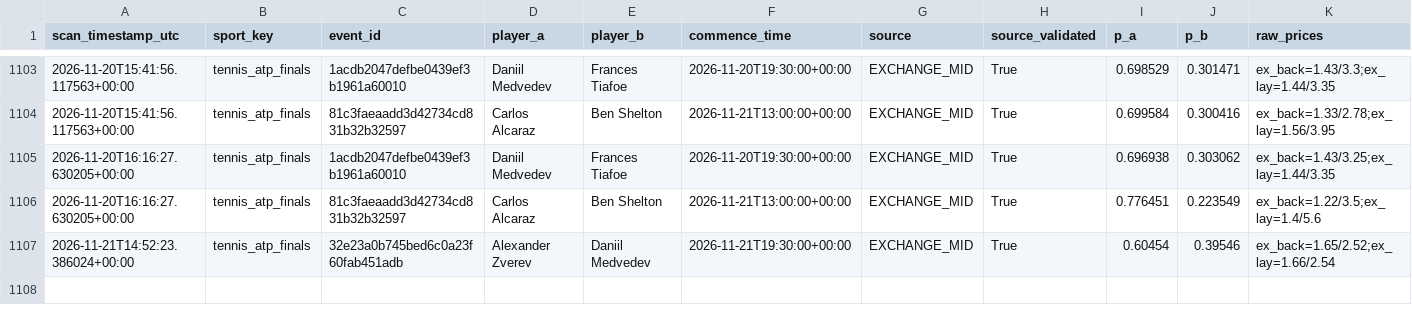
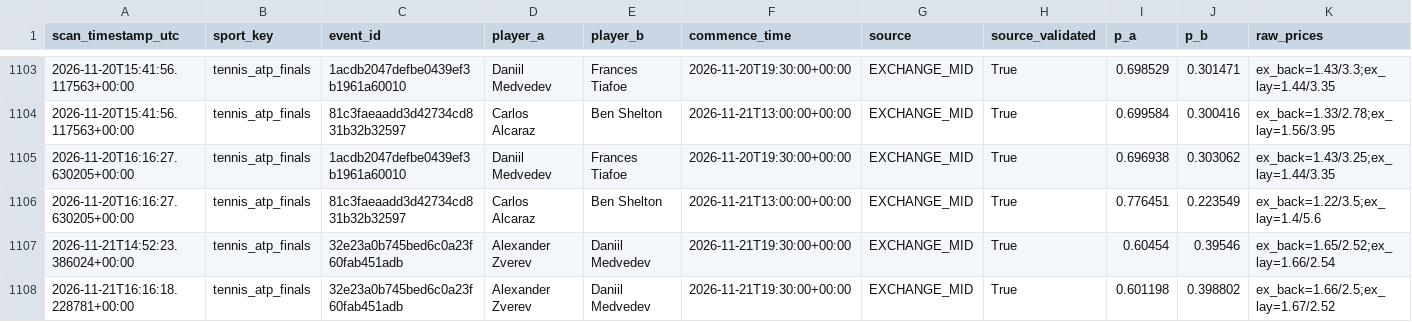
Before and after one commit to frazwil19-gif/prediction-markets-lab, a CSV file: tennis_predictions/exchange_probability_snapshots.csv, drawn as a sheet; only a part is shown, gaps mark what is left out; rows hold the shown columns only; the diff names each change by its address in the sheet, - before the commit and + after, or states it on an @@ line.

```diff
--- a/tennis_predictions/exchange_probability_snapshots.csv
+++ b/tennis_predictions/exchange_probability_snapshots.csv
+row 1108: 2026-11-21T16:16:18.228781+00:00 | tennis_atp_finals | 32e23a0b745bed6c0a23f60fab451adb | Alexander Zverev | Daniil Medvedev | 2026-11-21T19:30:00+00:00 | EXCHANGE_MID | True | 0.601198 | 0.398802 | ex_back=1.66/2.5;ex_lay=1.67/2.52
```
Also changed, not shown: paper_betting_v2/evaluation_runs.csv, status/credit_ledger.csv, 26 other files.
